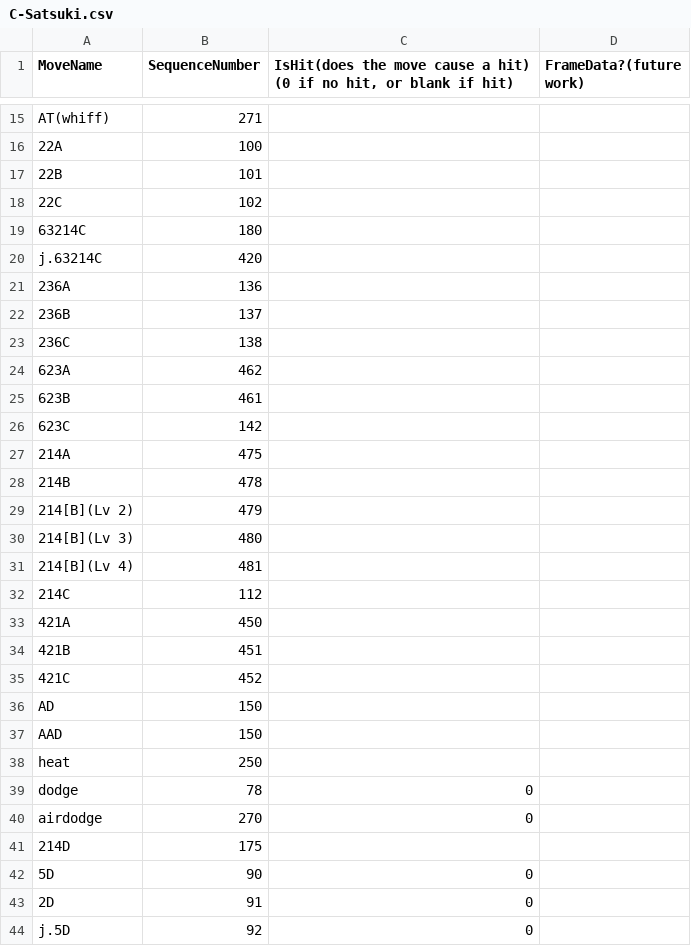
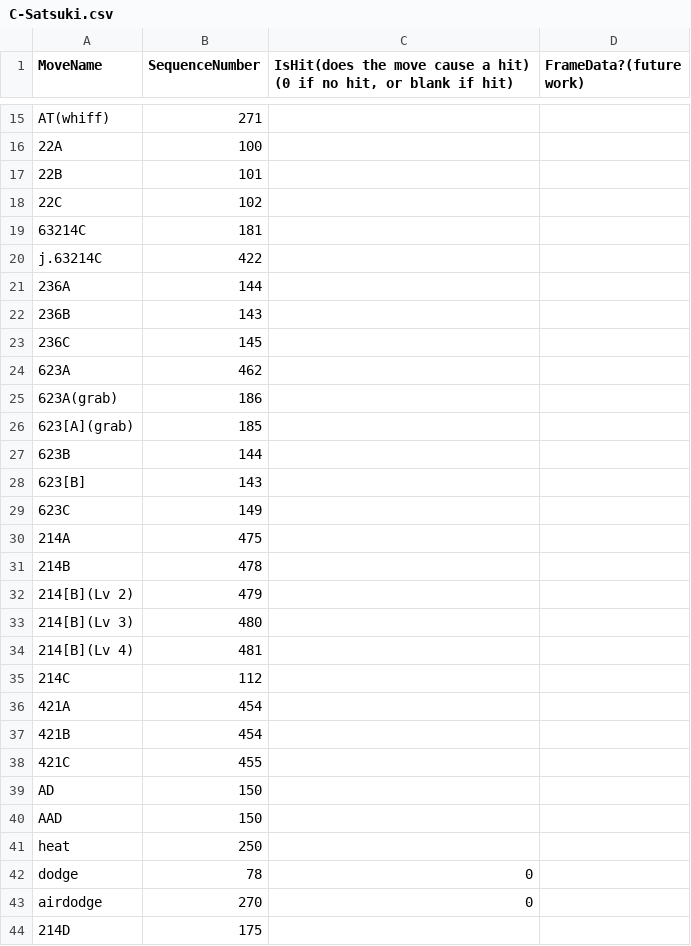
Before and after one commit to Rhekar/CCCasterWebsite, a CSV file: seqlists/C-Satsuki.csv, drawn as a sheet; only a part is shown, gaps mark what is left out; the shorter side is filled out with more unchanged rows.

Commit message:
fix satsuki hitgrabs

```diff
--- a/seqlists/C-Satsuki.csv
+++ b/seqlists/C-Satsuki.csv
@@ -18,10 +18,13 @@ AT(whiff),271,,
 22C,102,,
-63214C,180,,
-j.63214C,420,,
-236A,136,,
-236B,137,,
-236C,138,,
+63214C,181,,
+j.63214C,422,,
+236A,144,,
+236B,143,,
+236C,145,,
 623A,462,,
-623B,461,,
-623C,142,,
+623A(grab),186,,
+623[A](grab),185,,
+623B,144,,
+623[B],143,,
+623C,149,,
 214A,475,,
@@ -32,5 +35,5 @@ j.63214C,420,,
 214C,112,,
-421A,450,,
-421B,451,,
-421C,452,,
+421A,454,,
+421B,454,,
+421C,455,,
 AD,150,,
```
